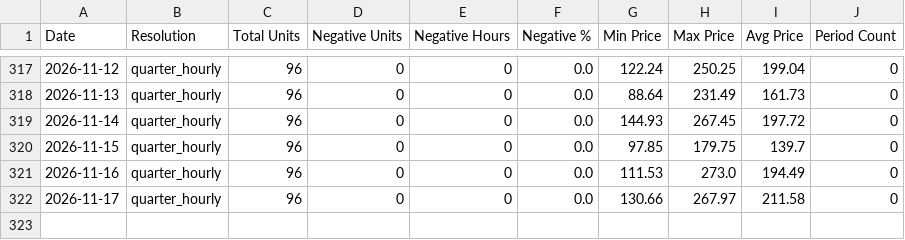
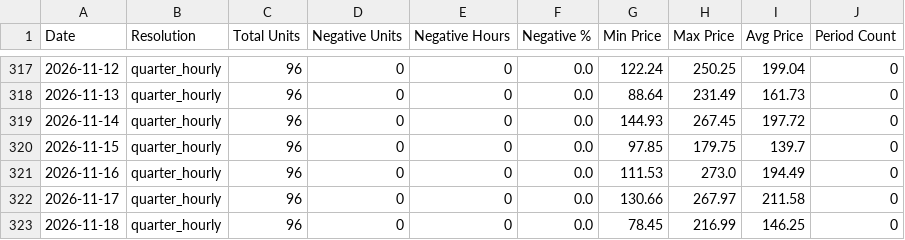
Before and after one commit to MorrisJobke/day-ahead-prices, a CSV file: 2026.csv, drawn as a sheet; only a part is shown, gaps mark what is left out.

```diff
--- a/2026.csv
+++ b/2026.csv
@@ -322 +322,2 @@ Date,Resolution,Total Units,Negative Units,Negative Hours,Negative %,Min Price,M
 2026-11-17,quarter_hourly,96,0,0,0.0,130.66,267.97,211.58,0
+2026-11-18,quarter_hourly,96,0,0,0.0,78.45,216.99,146.25,0
```
Also changed, not shown: 4 other files.
